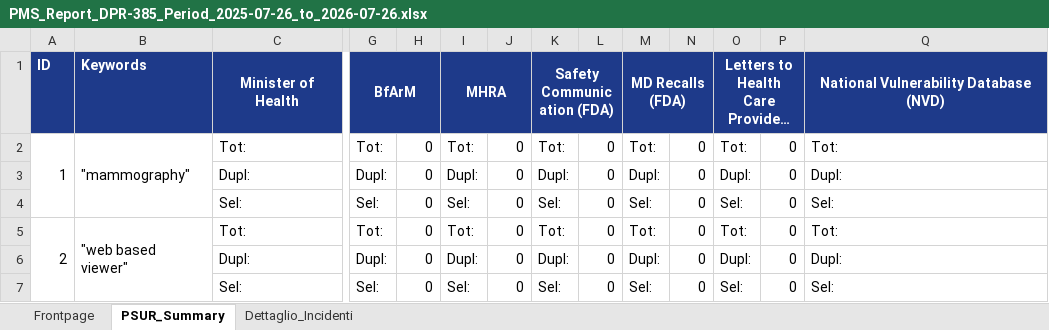
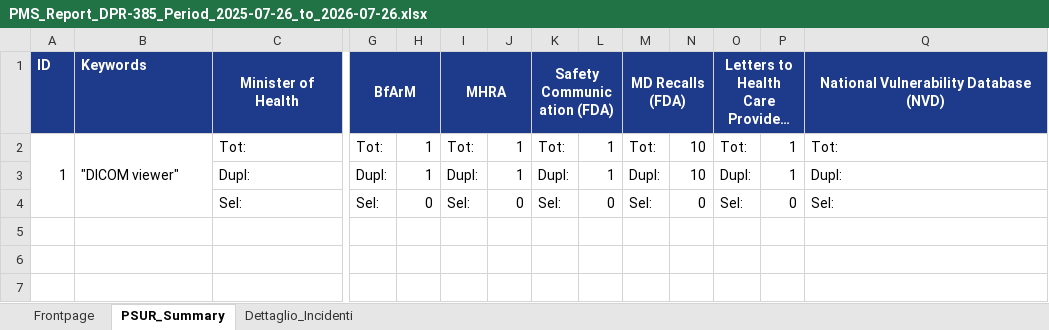
Before and after one commit to GiorgioQ3/pms-automation, an Excel workbook: PMS_Report_DPR-385_Period_2025-07-26_to_2026-07-26.xlsx, sheet PSUR_Summary, drawn as a sheet; only a part is shown, gaps mark what is left out; long unchanged cells end in …; values as stored, in another font and other column widths than the file's, no borders; removed rows and columns are numbered as before the commit, all else as after; rows hold the shown columns only; the diff names each change by its address in the sheet, - before the commit and + after, or states it on an @@ line.

```diff
--- a/PMS_Report_DPR-385_Period_2025-07-26_to_2026-07-26.xlsx (sheet PSUR_Summary)
+++ b/PMS_Report_DPR-385_Period_2025-07-26_to_2026-07-26.xlsx (sheet PSUR_Summary)
-A2:A4 merged
+A2:A4 merged
-B2: "mammography"
+B2: "DICOM viewer"
-B2:B4 merged
+B2:B4 merged
-H2:H3: 0
+H2:H3: 1
-J2:J3: 0
+J2:J3: 1
-L2:L3: 0
+L2:L3: 1
-N2:N3: 0
+N2:N3: 10
-P2:P3: 0
+P2:P3: 1
-row 4:  |  | Sel: | Sel: | 0 | Sel: | 0 | Sel: | 0 | Sel: | 0 | Sel: | 0 | Sel:
-row 5: 2 | "web based viewer" | Tot: | Tot: | 0 | Tot: | 0 | Tot: | 0 | Tot: | 0 | Tot: | 0 | Tot:
-row 6:  |  | Dupl: | Dupl: | 0 | Dupl: | 0 | Dupl: | 0 | Dupl: | 0 | Dupl: | 0 | Dupl:
```
Also changed, not shown: sheet Frontpage, PMS_Report_DPR-385_Period_2024-01-01_to_2024-12-31.xlsx, PMS_Report_DPR-385_Period_2026-03-28_to_2026-07-26.xlsx, 11 other files.
